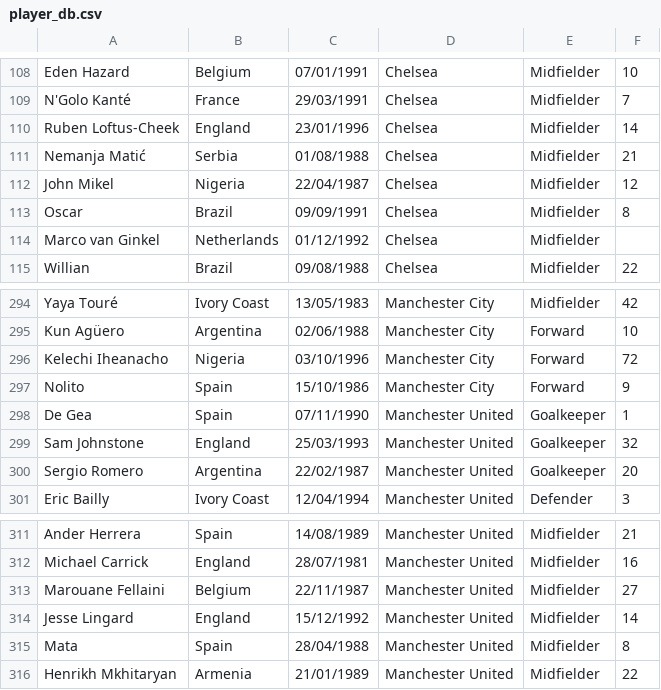
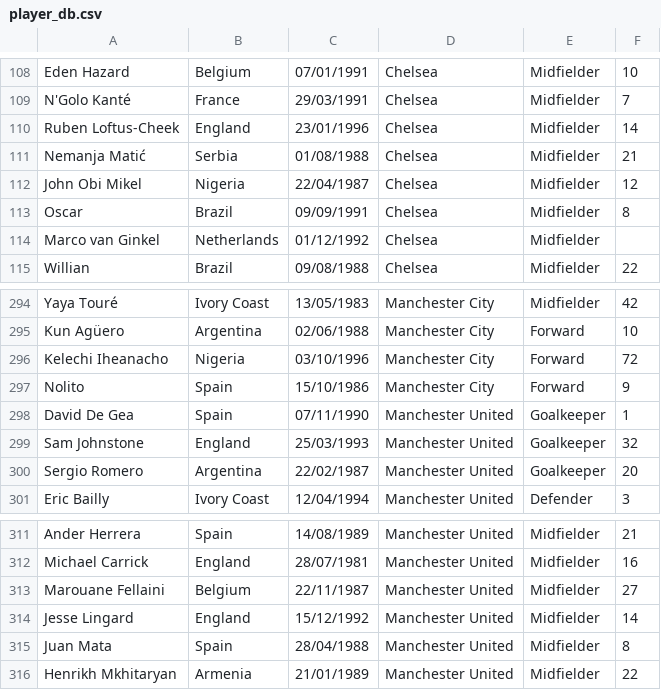
Before and after one commit to slopedoo/fsim, a CSV file: player_db.csv, drawn as a sheet; only a part is shown, gaps mark what is left out.

```diff
--- a/player_db.csv
+++ b/player_db.csv
@@ -111,3 +111,3 @@ Ruben Loftus-Cheek,England,23/01/1996,Chelsea,Midfielder,14
 Nemanja Matić,Serbia,01/08/1988,Chelsea,Midfielder,21
-John Mikel,Nigeria,22/04/1987,Chelsea,Midfielder,12
+John Obi Mikel,Nigeria,22/04/1987,Chelsea,Midfielder,12
 Oscar,Brazil,09/09/1991,Chelsea,Midfielder,8
@@ -297,3 +297,3 @@ Kelechi Iheanacho,Nigeria,03/10/1996,Manchester City,Forward,72
 Nolito,Spain,15/10/1986,Manchester City,Forward,9
-De Gea,Spain,07/11/1990,Manchester United,Goalkeeper,1
+David De Gea,Spain,07/11/1990,Manchester United,Goalkeeper,1
 Sam Johnstone,England,25/03/1993,Manchester United,Goalkeeper,32
@@ -314,3 +314,3 @@ Marouane Fellaini,Belgium,22/11/1987,Manchester United,Midfielder,27
 Jesse Lingard,England,15/12/1992,Manchester United,Midfielder,14
-Mata,Spain,28/04/1988,Manchester United,Midfielder,8
+Juan Mata,Spain,28/04/1988,Manchester United,Midfielder,8
 Henrikh Mkhitaryan,Armenia,21/01/1989,Manchester United,Midfielder,22
```
Also changed, not shown: team_db.csv, 1 other file.
